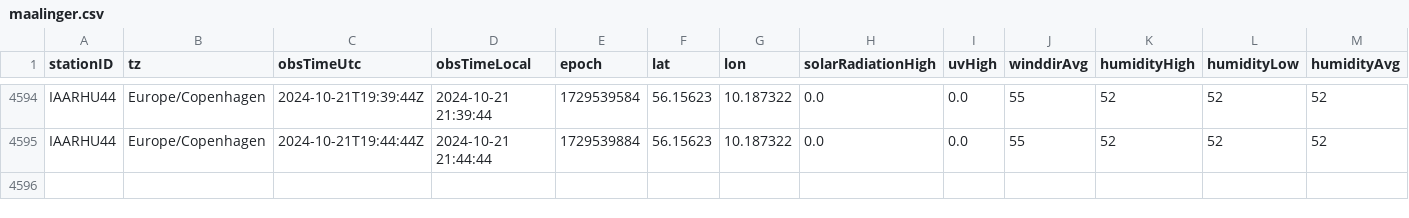
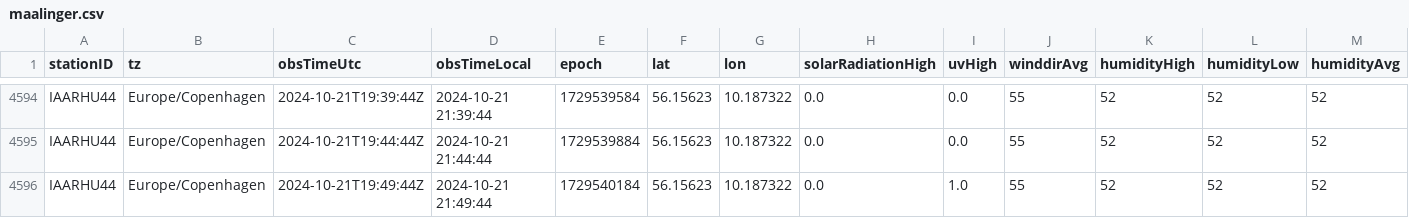
Before and after one commit to mortensb1/Vejr-Station, a CSV file: maalinger.csv, drawn as a sheet; only a part is shown, gaps mark what is left out; rows hold the shown columns only; the diff names each change by its address in the sheet, - before the commit and + after, or states it on an @@ line.

```diff
--- a/maalinger.csv
+++ b/maalinger.csv
+row 4596: IAARHU44 | Europe/Copenhagen | 2024-10-21T19:49:44Z | 2024-10-21 21:49:44 | 1729540184 | 56.15623 | 10.187322 | 0.0 | 1.0 | 55 | 52 | 52 | 52
```
